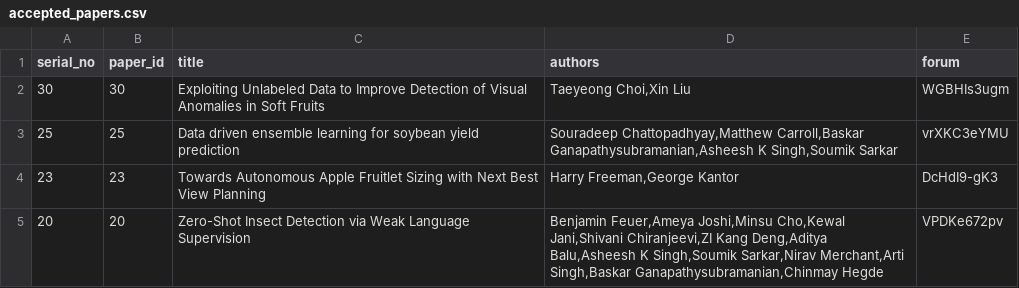
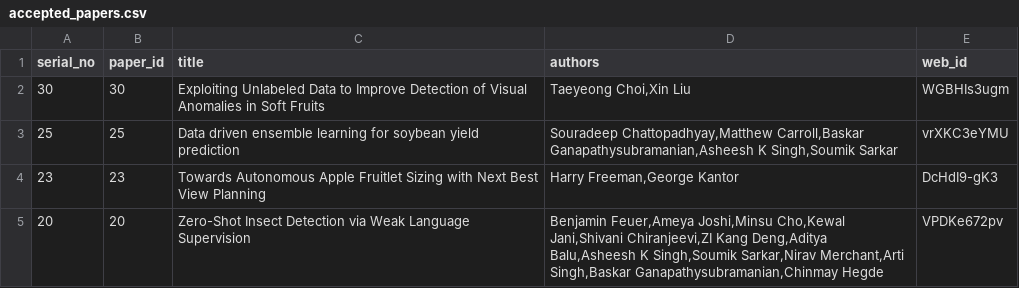
Before and after one commit to aiafs-aaai/aiafs-aaai.github.io, a CSV file: _data/accepted_papers.csv, drawn as a sheet; only a part is shown.

```diff
--- a/_data/accepted_papers.csv
+++ b/_data/accepted_papers.csv
@@ -1,2 +1,2 @@
-serial_no,paper_id,title,authors,forum
+serial_no,paper_id,title,authors,web_id
 30,30,Exploiting Unlabeled Data to Improve Detection of Visual Anomalies in Soft Fruits,"Taeyeong Choi,Xin Liu",WGBHIs3ugm
```
Also changed, not shown: 1 other file.
